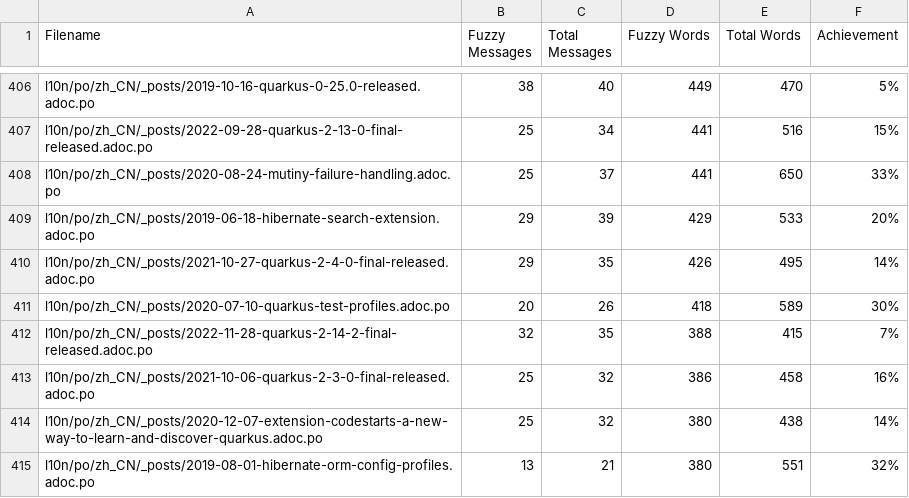
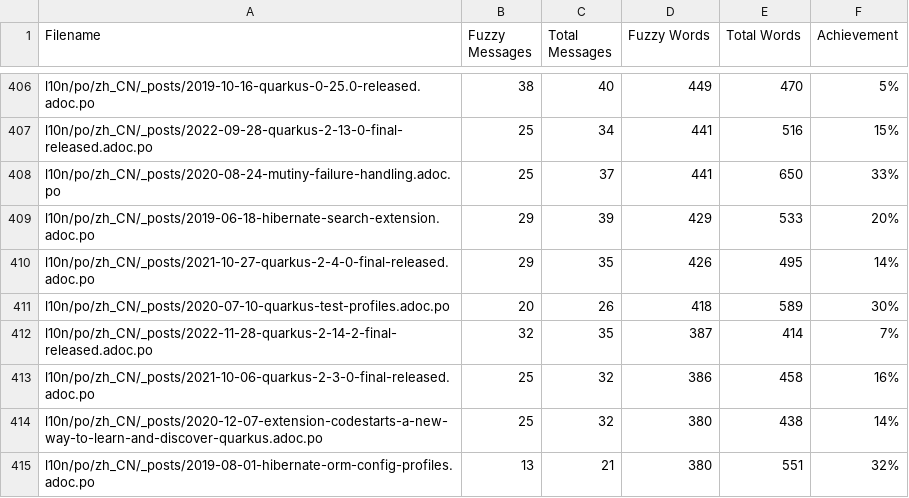
Before and after one commit to quarkusio/cn.quarkus.io, a CSV file: l10n/stats/translation-sorted-by-fuzzy-words.csv, drawn as a sheet; only a part is shown, gaps mark what is left out.

Commit message:
Update translation stats

```diff
--- a/l10n/stats/translation-sorted-by-fuzzy-words.csv
+++ b/l10n/stats/translation-sorted-by-fuzzy-words.csv
@@ -411,3 +411,3 @@ l10n/po/zh_CN/_posts/2021-10-27-quarkus-2-4-0-final-released.adoc.po, 29, 35, 42
 l10n/po/zh_CN/_posts/2020-07-10-quarkus-test-profiles.adoc.po, 20, 26, 418, 589 ,30%
-l10n/po/zh_CN/_posts/2022-11-28-quarkus-2-14-2-final-released.adoc.po, 32, 35, 388, 415 ,7%
+l10n/po/zh_CN/_posts/2022-11-28-quarkus-2-14-2-final-released.adoc.po, 32, 35, 387, 414 ,7%
 l10n/po/zh_CN/_posts/2021-10-06-quarkus-2-3-0-final-released.adoc.po, 25, 32, 386, 458 ,16%
```
Also changed, not shown: l10n/stats/translation.csv.
